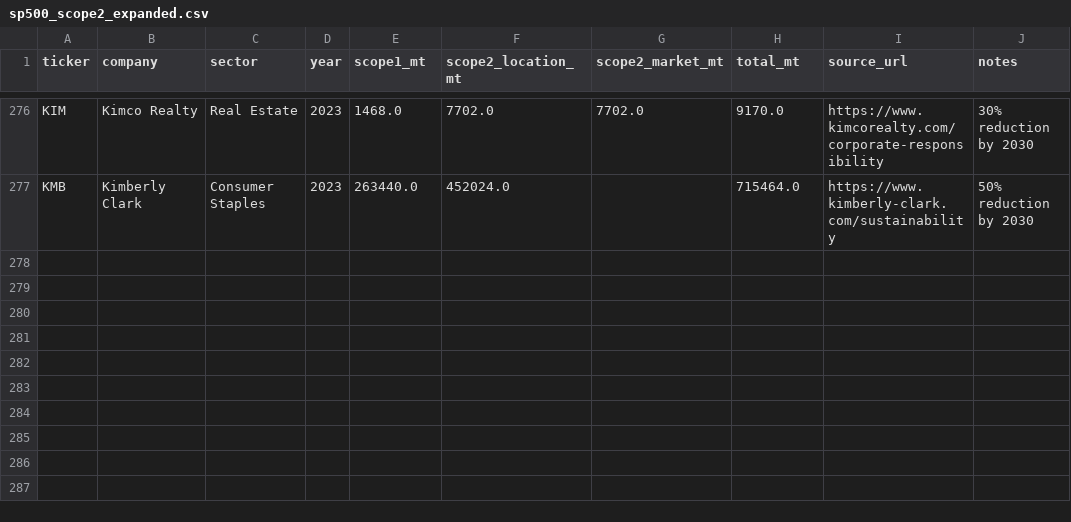
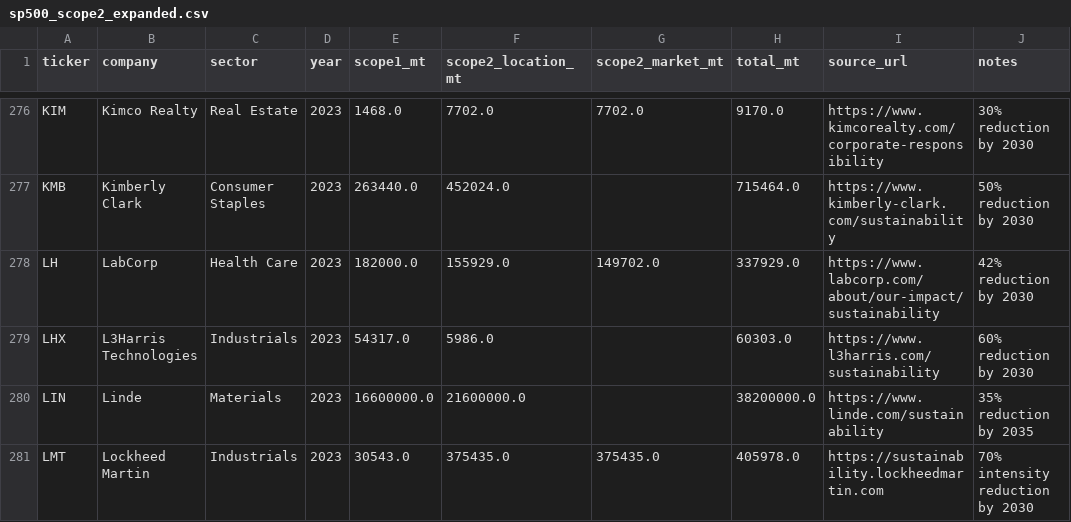
Before and after one commit to alina-malkova/esg, a CSV file: data/scope2_manual/sp500_scope2_expanded.csv, drawn as a sheet; only a part is shown, gaps mark what is left out.

```diff
--- a/data/scope2_manual/sp500_scope2_expanded.csv
+++ b/data/scope2_manual/sp500_scope2_expanded.csv
@@ -277 +277,5 @@ KIM,Kimco Realty,Real Estate,2023,1468.0,7702.0,7702.0,9170.0,https://www.kimcor
 KMB,Kimberly Clark,Consumer Staples,2023,263440.0,452024.0,,715464.0,https://www.kimberly-clark.com/sustainability,50% reduction by 2030
+LH,LabCorp,Health Care,2023,182000.0,155929.0,149702.0,337929.0,https://www.labcorp.com/about/our-impact/sustainability,42% reduction by 2030
+LHX,L3Harris Technologies,Industrials,2023,54317.0,5986.0,,60303.0,https://www.l3harris.com/sustainability,60% reduction by 2030
+LIN,Linde,Materials,2023,16600000.0,21600000.0,,38200000.0,https://www.linde.com/sustainability,35% reduction by 2035
+LMT,Lockheed Martin,Industrials,2023,30543.0,375435.0,375435.0,405978.0,https://sustainability.lockheedmartin.com,70% intensity reduction by 2030
```
